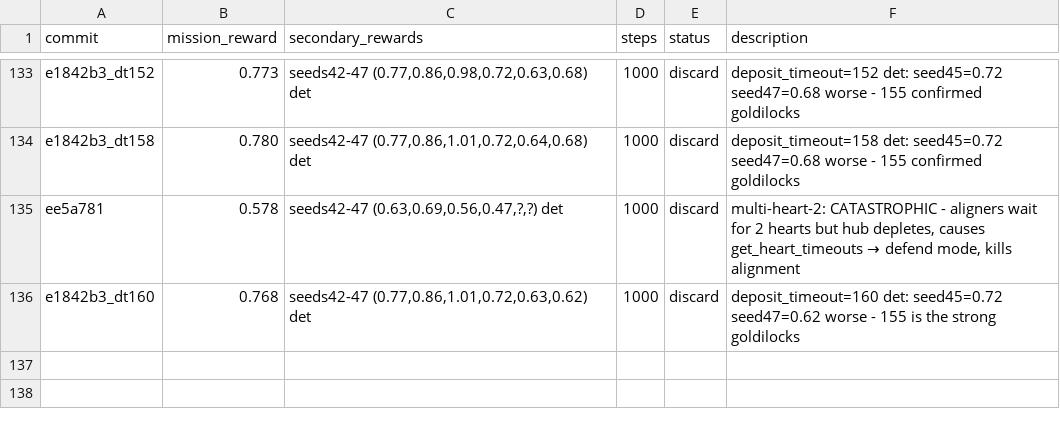
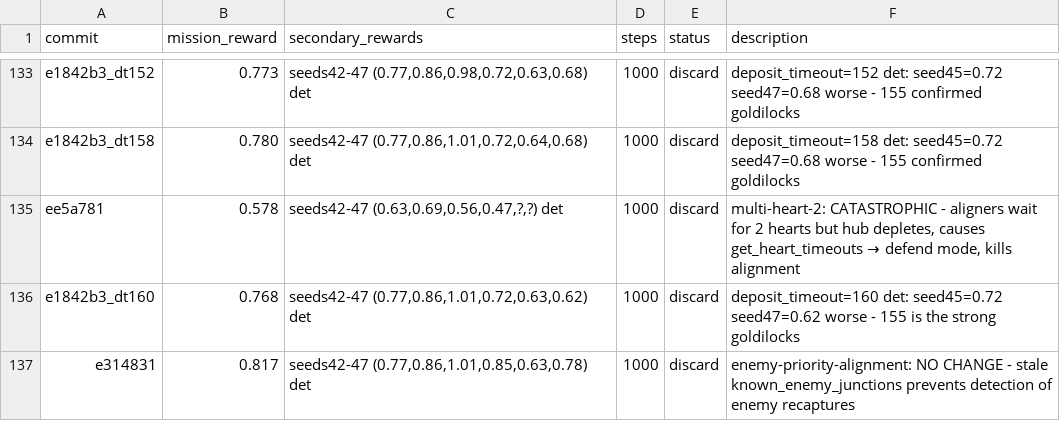
Before and after one commit to SolbiatiAlessandro/cogames, a TSV file: docs/results_autoresearch_issue-25-8agent-scaling-4a4m.tsv, drawn as a sheet; only a part is shown, gaps mark what is left out; the diff names each change by its address in the sheet, - before the commit and + after, or states it on an @@ line.

Commit message:
[EXPERIMENT=enemy-priority][EXPERIMENT_RESULTS] no change; dt-sweep confirms 155 goldilocks; planning SharedMap junction tracking

```diff
--- a/docs/results_autoresearch_issue-25-8agent-scaling-4a4m.tsv
+++ b/docs/results_autoresearch_issue-25-8agent-scaling-4a4m.tsv
+row 137: e314831 | 0.817 | seeds42-47 (0.77,0.86,1.01,0.85,0.63,0.78) det | 1000 | discard | enemy-priority-alignment: NO CHANGE - stale known_enemy_junctions prevents detection of enemy recaptures
```
Also changed, not shown: 1 other file.
